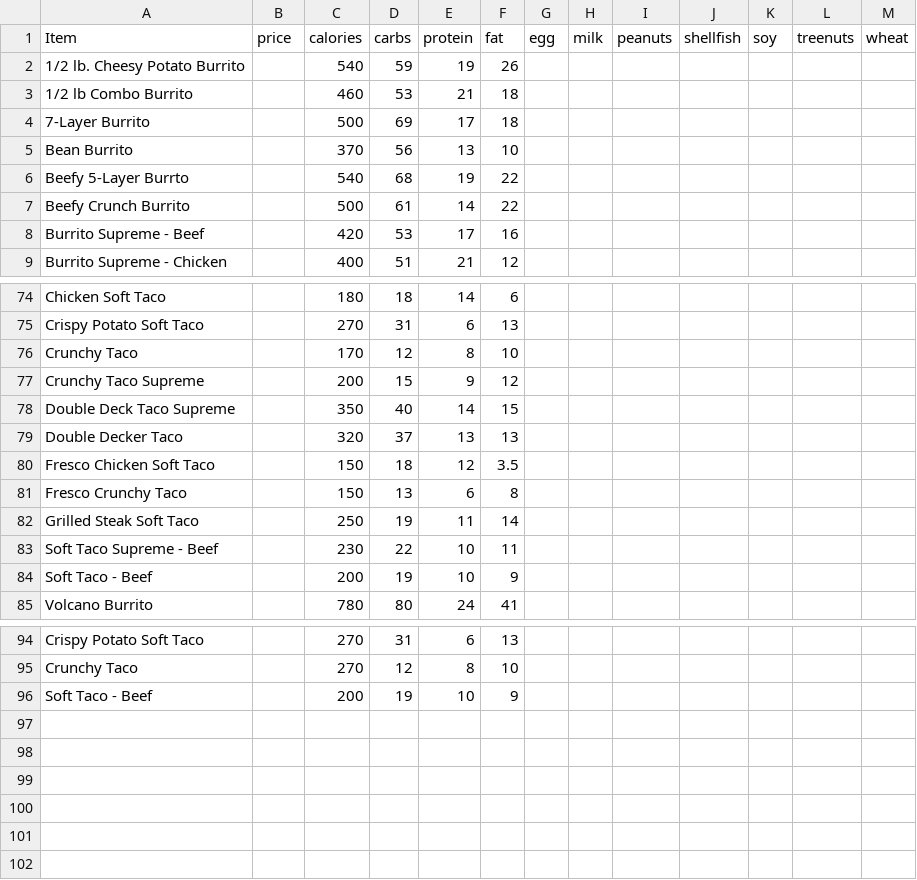
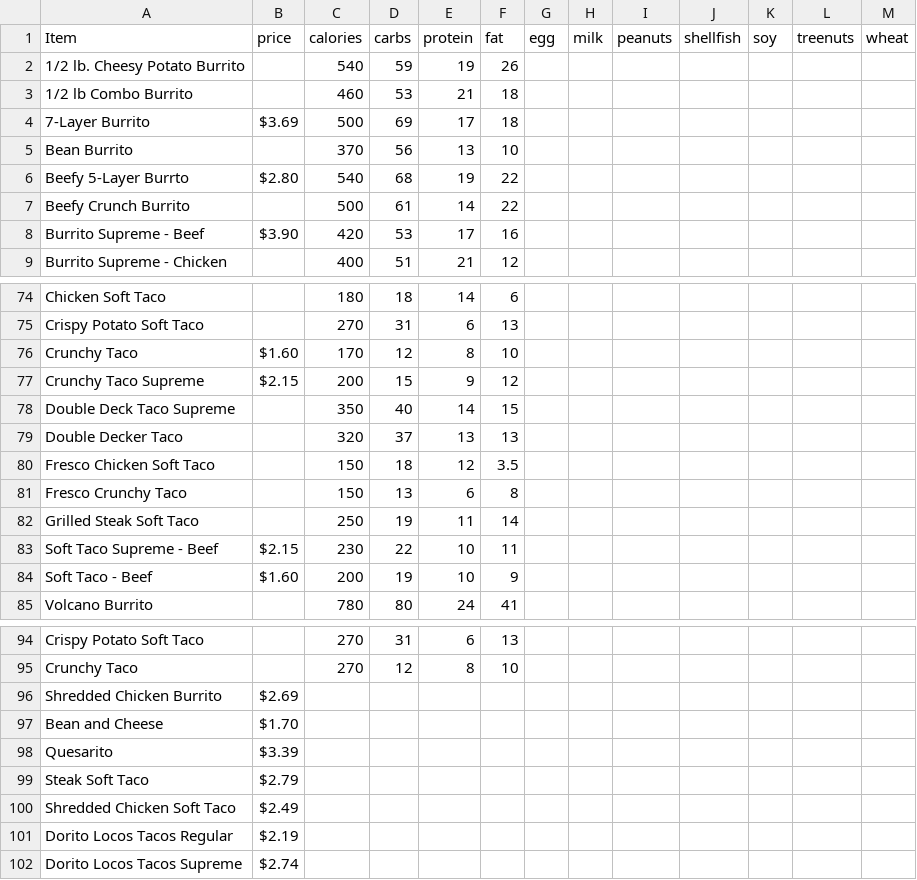
Before and after one commit to KennethVelarde/FullandFit, a CSV file: Menu_PDFs/Taco_Bell_Menu.csv, drawn as a sheet; only a part is shown, gaps mark what is left out; removed rows and columns are numbered as before the commit, all else as after; the diff names each change by its address in the sheet, - before the commit and + after, or states it on an @@ line.

Commit message:
Menu(Cont)
Finished the nurtional facts for the menurs we have access to. Started compiling the prices but ran into an issue where some of the things offered at school aren't offered on the nurtional facts menus

```diff
--- a/Menu_PDFs/Taco_Bell_Menu.csv
+++ b/Menu_PDFs/Taco_Bell_Menu.csv
-B4 (price): (empty)
+B4 (price): $3.69
-B6 (price): (empty)
+B6 (price): $2.80
-B8 (price): (empty)
+B8 (price): $3.90
-B76 (price): (empty)
+B76 (price): $1.60
-B77 (price): (empty)
+B77 (price): $2.15
-B83 (price): (empty)
+B83 (price): $2.15
-B84 (price): (empty)
+B84 (price): $1.60
-row 96: Soft Taco - Beef |  | 200 | 19 | 10 | 9
+row 96: Shredded Chicken Burrito | $2.69
+row 97: Bean and Cheese | $1.70
+row 98: Quesarito | $3.39
+row 99: Steak Soft Taco | $2.79
+row 100: Shredded Chicken Soft Taco | $2.49
+row 101: Dorito Locos Tacos Regular | $2.19
+row 102: Dorito Locos Tacos Supreme | $2.74
```
Also changed, not shown: Menu_PDFs/Panda_Express_Menu.csv, 1 other file.
